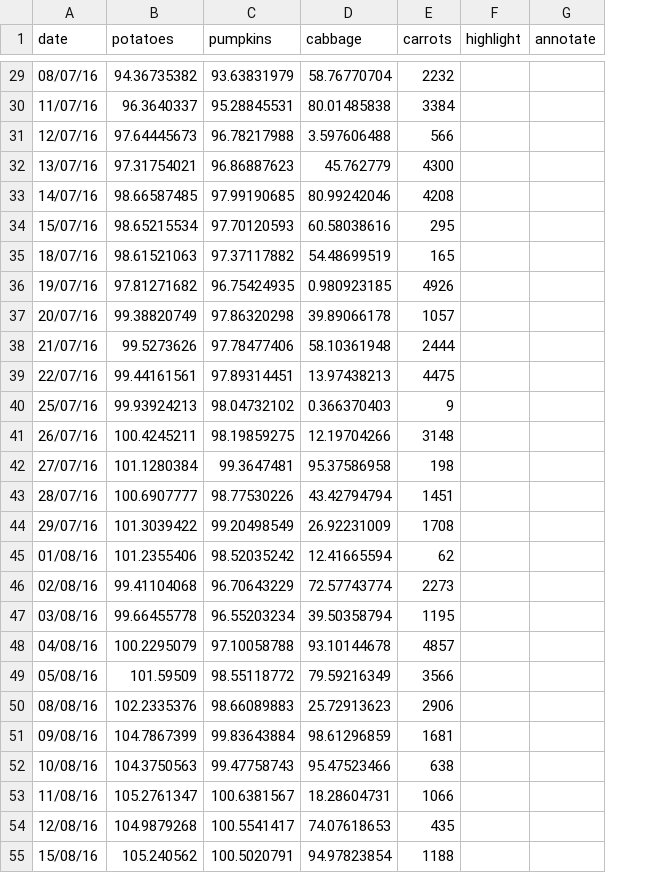
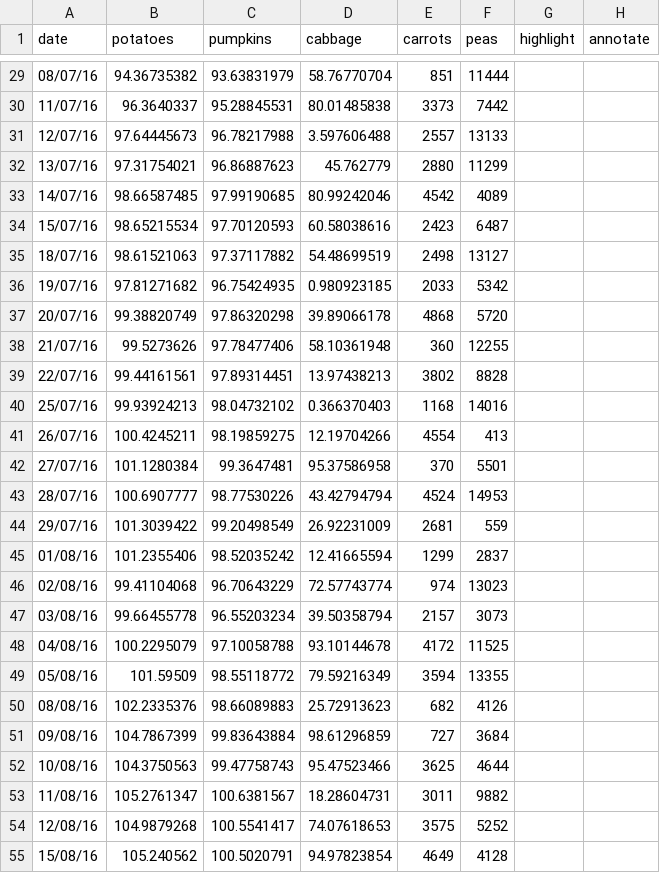
Before and after one commit to ft-interactive/visual-vocabulary, a CSV file: line/example.csv, drawn as a sheet; only a part is shown, gaps mark what is left out; the diff covers the shown part only; the diff names each change by its address in the sheet, - before the commit and + after, or states it on an @@ line.

```diff
--- a/line/example.csv
+++ b/line/example.csv
+column F (peas), rows 29-55: 11444 | 7442 | 13133 | 11299 | 4089 | 6487 | 13127 | 5342 | 5720 | 12255 | 8828 | 14016 | 413 | 5501 | 14953 | 559 | 2837 | 13023 | 3073 | 11525 | 13355 | 4126 | 3684 | 4644 | 9882 | 5252 | 4128
-E29 (carrots): 2232
+E29 (carrots): 851
-E30 (carrots): 3384
+E30 (carrots): 3373
-E31 (carrots): 566
+E31 (carrots): 2557
-E32 (carrots): 4300
+E32 (carrots): 2880
-E33 (carrots): 4208
+E33 (carrots): 4542
-E34 (carrots): 295
+E34 (carrots): 2423
-E35 (carrots): 165
+E35 (carrots): 2498
-E36 (carrots): 4926
+E36 (carrots): 2033
-E37 (carrots): 1057
+E37 (carrots): 4868
-E38 (carrots): 2444
+E38 (carrots): 360
-E39 (carrots): 4475
+E39 (carrots): 3802
-E40 (carrots): 9
+E40 (carrots): 1168
-E41 (carrots): 3148
+E41 (carrots): 4554
-E42 (carrots): 198
+E42 (carrots): 370
-E43 (carrots): 1451
+E43 (carrots): 4524
-E44 (carrots): 1708
+E44 (carrots): 2681
-E45 (carrots): 62
+E45 (carrots): 1299
-E46 (carrots): 2273
+E46 (carrots): 974
-E47 (carrots): 1195
+E47 (carrots): 2157
-E48 (carrots): 4857
+E48 (carrots): 4172
-E49 (carrots): 3566
+E49 (carrots): 3594
-E50 (carrots): 2906
+E50 (carrots): 682
-E51 (carrots): 1681
+E51 (carrots): 727
-E52 (carrots): 638
+E52 (carrots): 3625
-E53 (carrots): 1066
+E53 (carrots): 3011
-E54 (carrots): 435
+E54 (carrots): 3575
-E55 (carrots): 1188
+E55 (carrots): 4649
```
Also changed, not shown: 108 edited cells elsewhere in this file, 2 other files.
